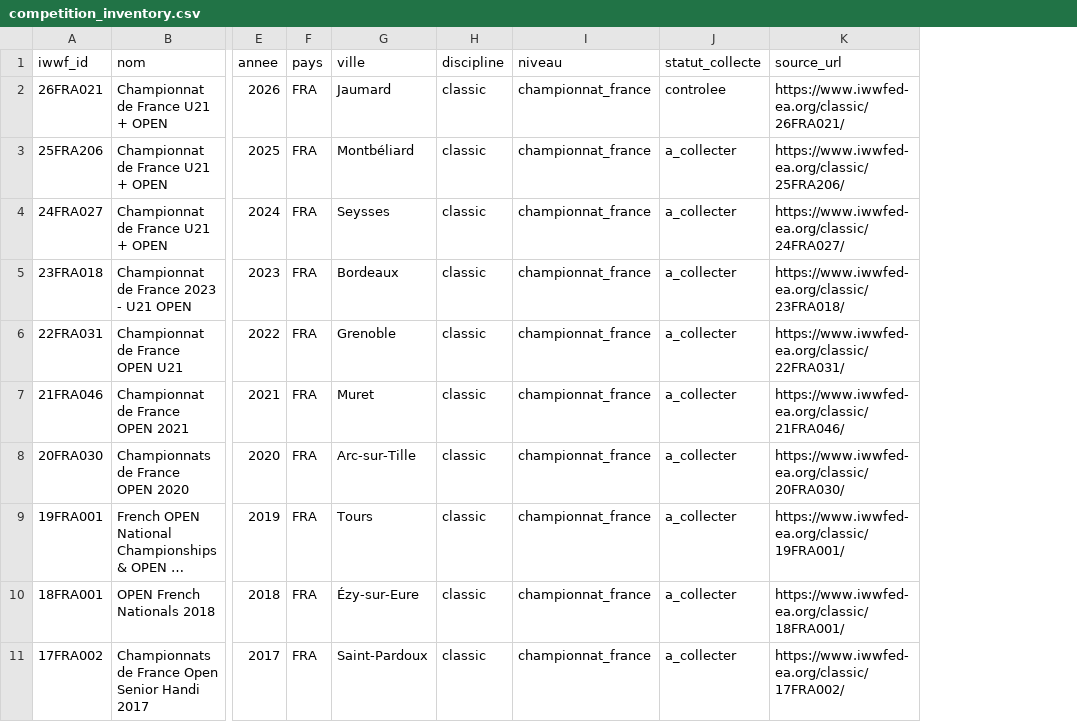
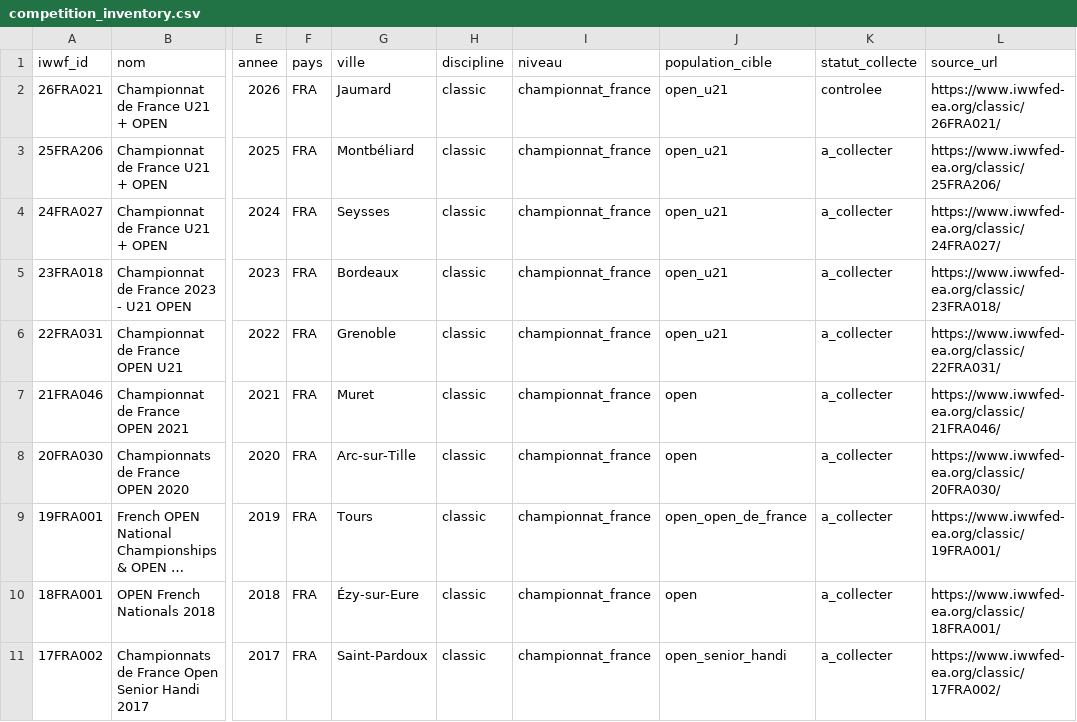
Before and after one commit to jeanmarcgodet/observatoire-ffsnw, a CSV file: data/competition_inventory.csv, drawn as a sheet; only a part is shown, gaps mark what is left out; long unchanged cells end in …; the diff names each change by its address in the sheet, - before the commit and + after, or states it on an @@ line.

Commit message:
Add competition target populations and protect metadata

```diff
--- a/data/competition_inventory.csv
+++ b/data/competition_inventory.csv
+column J (population_cible), rows 2-11: open_u21 | open_u21 | open_u21 | open_u21 | open_u21 | open | open | open_open_de_france | open | open_senior_handi
```
Also changed, not shown: 3 other files.
